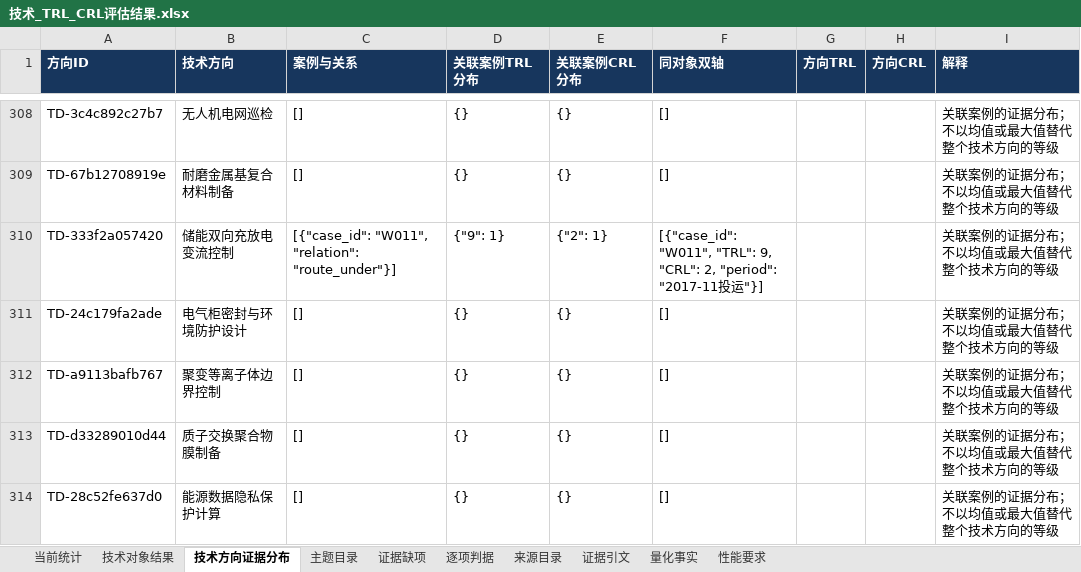
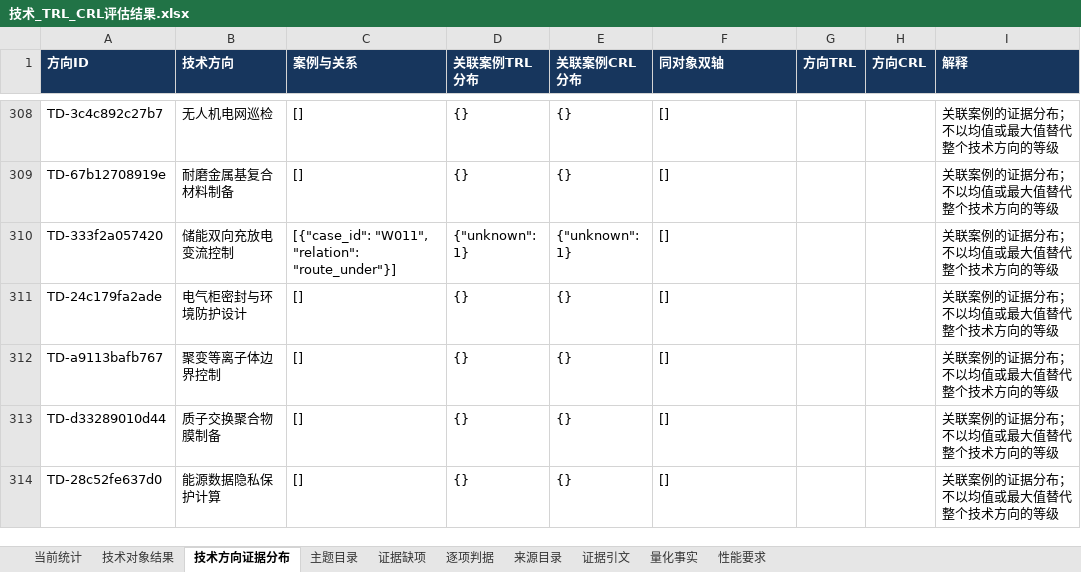
Before and after one commit to Liangyl0428/energy-technology-trl-crl, an Excel workbook: results/技术_TRL_CRL评估结果.xlsx, sheet 技术方向证据分布, drawn as a sheet; only a part is shown, gaps mark what is left out; values as stored, in another font and other column widths than the file's, no borders; the diff names each change by its address in the sheet, - before the commit and + after, or states it on an @@ line.

```diff
--- a/results/技术_TRL_CRL评估结果.xlsx (sheet 技术方向证据分布)
+++ b/results/技术_TRL_CRL评估结果.xlsx (sheet 技术方向证据分布)
-D310 (关联案例TRL分布): {"9": 1}
+D310 (关联案例TRL分布): {"unknown": 1}
-E310 (关联案例CRL分布): {"2": 1}
+E310 (关联案例CRL分布): {"unknown": 1}
-F310 (同对象双轴): [{"case_id": "W011", "TRL": 9, "CRL": 2, "period": "2017-11投运"}]
+F310 (同对象双轴): []
```
Also changed, not shown: sheet 当前统计, sheet 逐项判据, sheet 技术对象结果, sheet 证据缺项, results/nmf500/500主题热点与TRL_CRL.xlsx, results/nmf500/技术_TRL_CRL评估结果.xlsx, 52 other files.
